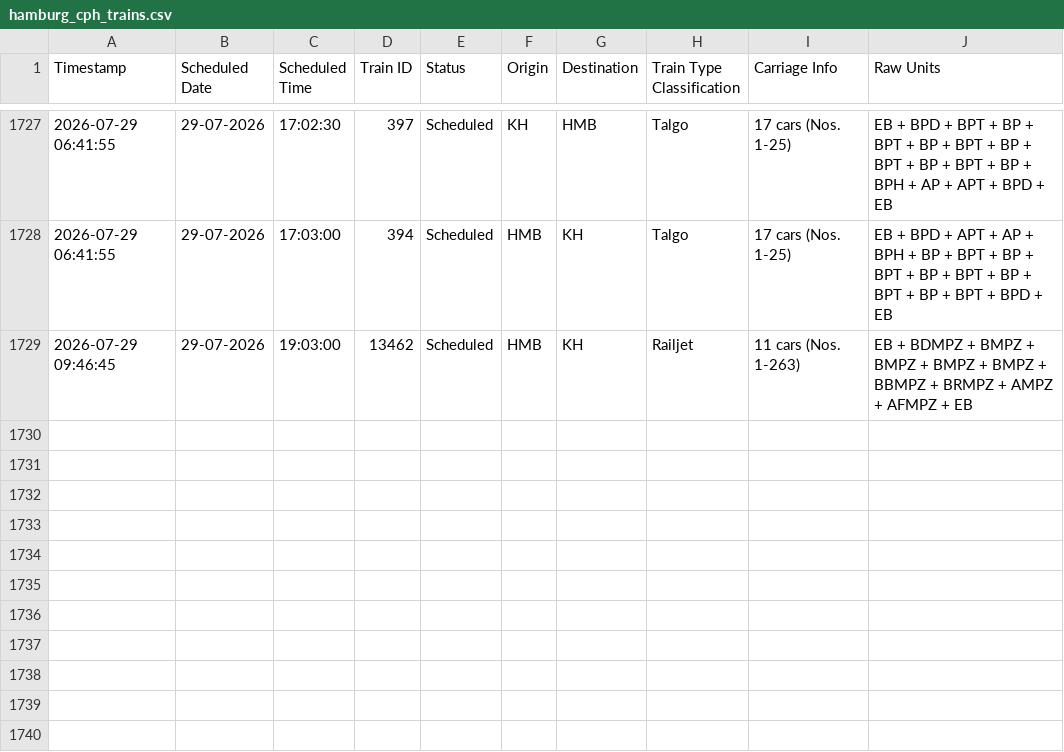
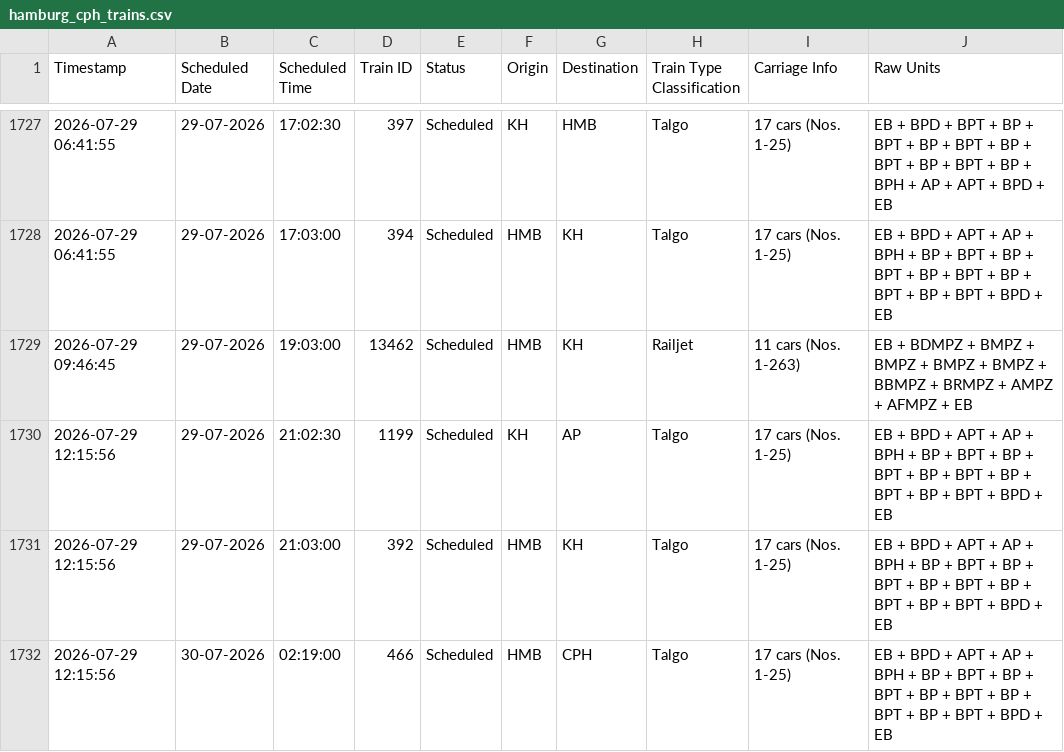
Before and after one commit to lucasvduin/talgo-tracker, a CSV file: hamburg_cph_trains.csv, drawn as a sheet; only a part is shown, gaps mark what is left out.

```diff
--- a/hamburg_cph_trains.csv
+++ b/hamburg_cph_trains.csv
@@ -1729 +1729,4 @@
 2026-07-29 09:46:45;29-07-2026;19:03:00;13462;Scheduled;HMB;KH;Railjet;11 cars (Nos. 1-263);EB + BDMPZ + BMPZ + BMPZ + BMPZ + BMPZ + BBMPZ + BRMPZ + AMPZ + AFMPZ + EB
+2026-07-29 12:15:56;29-07-2026;21:02:30;1199;Scheduled;KH;AP;Talgo;17 cars (Nos. 1-25);EB + BPD + APT + AP + BPH + BP + BPT + BP + BPT + BP + BPT + BP + BPT + BP + BPT + BPD + EB
+2026-07-29 12:15:56;29-07-2026;21:03:00;392;Scheduled;HMB;KH;Talgo;17 cars (Nos. 1-25);EB + BPD + APT + AP + BPH + BP + BPT + BP + BPT + BP + BPT + BP + BPT + BP + BPT + BPD + EB
+2026-07-29 12:15:56;30-07-2026;02:19:00;466;Scheduled;HMB;CPH;Talgo;17 cars (Nos. 1-25);EB + BPD + APT + AP + BPH + BP + BPT + BP + BPT + BP + BPT + BP + BPT + BP + BPT + BPD + EB
```
Also changed, not shown: 1 other file.
